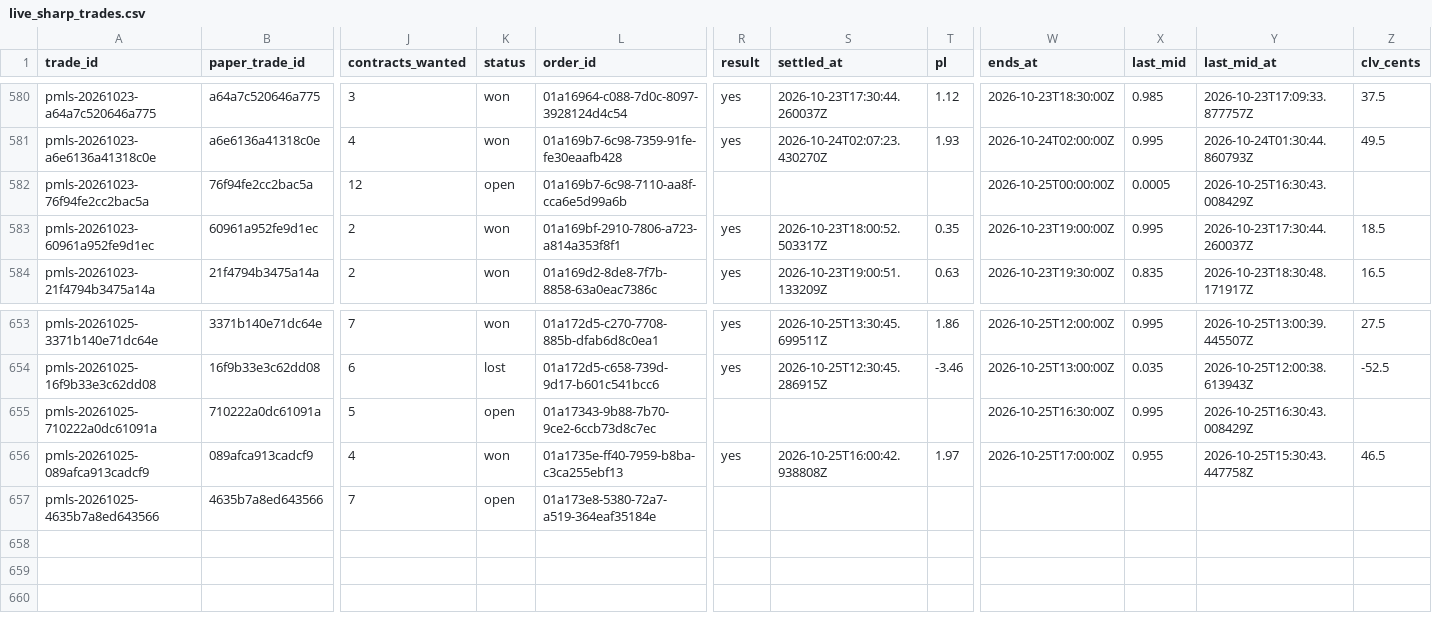
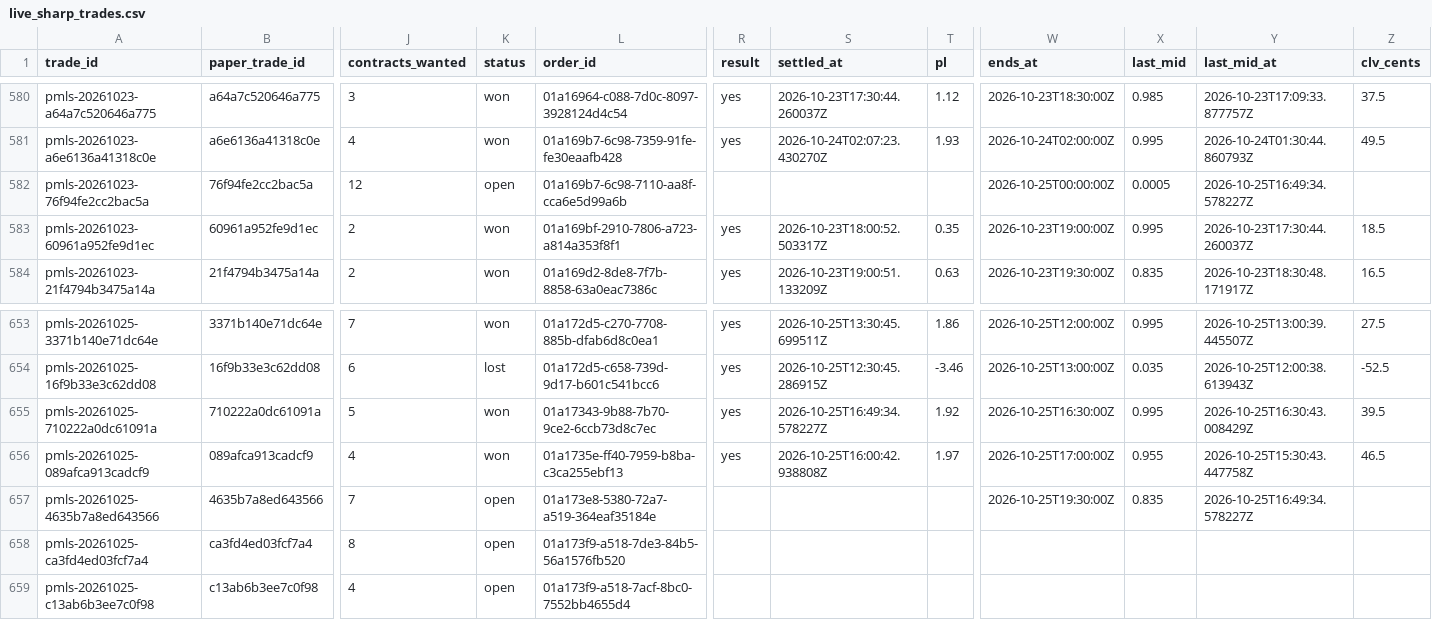
Before and after one commit to colebeasley10-glitch/pm-edge, a CSV file: live_sharp_trades.csv, drawn as a sheet; only a part is shown, gaps mark what is left out; rows hold the shown columns only; the diff names each change by its address in the sheet, - before the commit and + after, or states it on an @@ line.

```diff
--- a/live_sharp_trades.csv
+++ b/live_sharp_trades.csv
-Y582 (last_mid_at): 2026-10-25T16:30:43.008429Z
+Y582 (last_mid_at): 2026-10-25T16:49:34.578227Z
-K655 (status): open
+K655 (status): won
-R655 (result): (empty)
+R655 (result): yes
-S655 (settled_at): (empty)
+S655 (settled_at): 2026-10-25T16:49:34.578227Z
-T655 (pl): (empty)
+T655 (pl): 1.92
-Z655 (clv_cents): (empty)
+Z655 (clv_cents): 39.5
-W657 (ends_at): (empty)
+W657 (ends_at): 2026-10-25T19:30:00Z
-X657 (last_mid): (empty)
+X657 (last_mid): 0.835
-Y657 (last_mid_at): (empty)
+Y657 (last_mid_at): 2026-10-25T16:49:34.578227Z
+row 658: pmls-20261025-ca3fd4ed03fcf7a4 | ca3fd4ed03fcf7a4 | 8 | open | 01a173f9-a518-7de3-84b5-56a1576fb520
+row 659: pmls-20261025-c13ab6b3ee7c0f98 | c13ab6b3ee7c0f98 | 4 | open | 01a173f9-a518-7acf-8bc0-7552bb4655d4
```
Also changed, not shown: league_shadow.csv, league_trades.csv, 1 other file.
